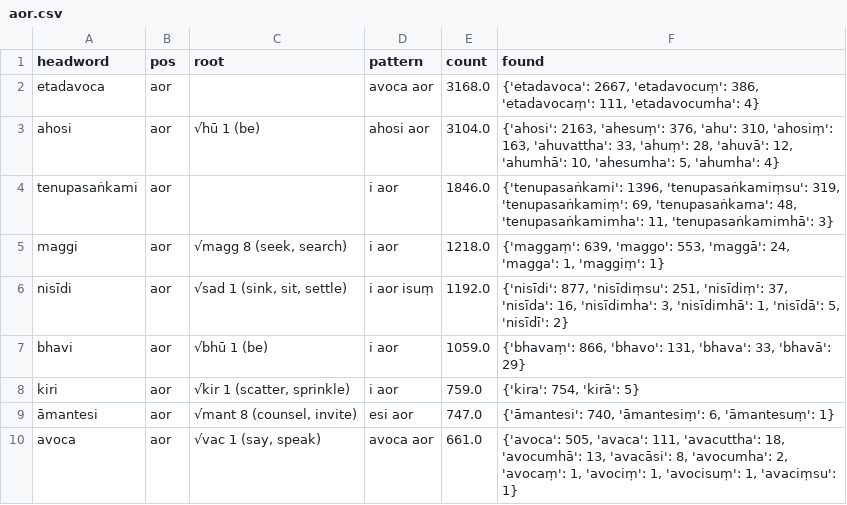
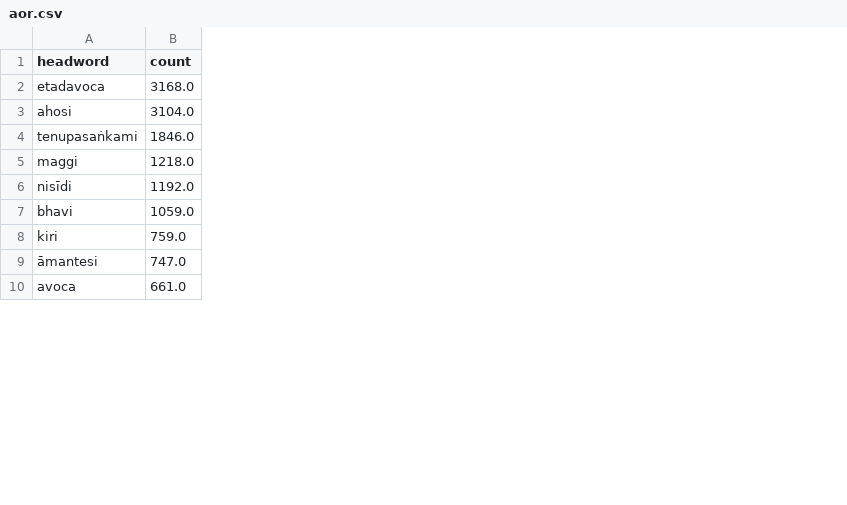
Before and after one commit to Devamitta/word-frequency, a CSV file: frequent-words/aor.csv, drawn as a sheet; only a part is shown; the diff names each change by its address in the sheet, - before the commit and + after, or states it on an @@ line.

Commit message:
only 2 columns

```diff
--- a/frequent-words/aor.csv
+++ b/frequent-words/aor.csv
-column B (pos), rows 2-10: all aor
-column C (root), rows 3-10: √hū 1 (be) |  | √magg 8 (seek, search) | √sad 1 (sink, sit, settle) | √bhū 1 (be) | √kir 1 (scatter, sprinkle) | √mant 8 (counsel, invite) | √vac 1 (say, speak)
-column D (pattern), rows 2-10: avoca aor | ahosi aor | i aor | i aor | i aor isuṃ | i aor | i aor | esi aor | avoca aor
-column F (found), rows 2-10: {'etadavoca': 2667, 'etadavocuṃ': 386, 'etadavocaṃ': 111, 'etadavocumha': 4} | {'ahosi': 2163, 'ahesuṃ': 376, 'ahu': 310, 'ahosiṃ': 163, 'ahuvattha': 33, 'ahuṃ': 28, 'ahuvā': 12, 'ahumhā': 10, 'ahesumha': 5, 'ahumha': 4} | {'tenupasaṅkami': 1396, 'tenupasaṅkamiṃsu': 319, 'tenupasaṅkamiṃ': 69, 'tenupasaṅkama': 48, 'tenupasaṅkamimha': 11, 'tenupasaṅkamimhā': 3} | {'maggaṃ': 639, 'maggo': 553, 'maggā': 24, 'magga': 1, 'maggiṃ': 1} | {'nisīdi': 877, 'nisīdiṃsu': 251, 'nisīdiṃ': 37, 'nisīda': 16, 'nisīdimha': 3, 'nisīdimhā': 1, 'nisīdā': 5, 'nisīdī': 2} | {'bhavaṃ': 866, 'bhavo': 131, 'bhava': 33, 'bhavā': 29} | {'kira': 754, 'kirā': 5} | {'āmantesi': 740, 'āmantesiṃ': 6, 'āmantesuṃ': 1} | {'avoca': 505, 'avaca': 111, 'avacuttha': 18, 'avocumhā': 13, 'avacāsi': 8, 'avocumha': 2, 'avocaṃ': 1, 'avociṃ': 1, 'avocisuṃ': 1, 'avaciṃsu': 1}
```
Also changed, not shown: frequent-words/ant-masc.csv, frequent-words/fut.csv, 6 other files.
